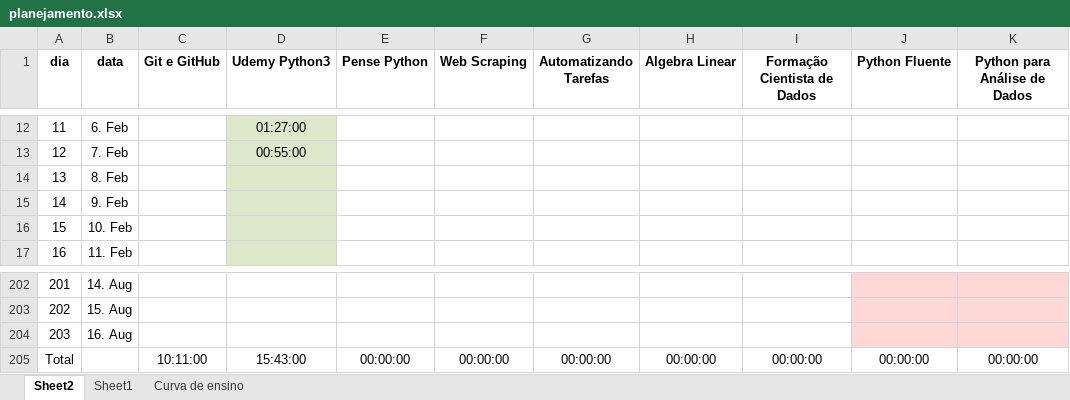
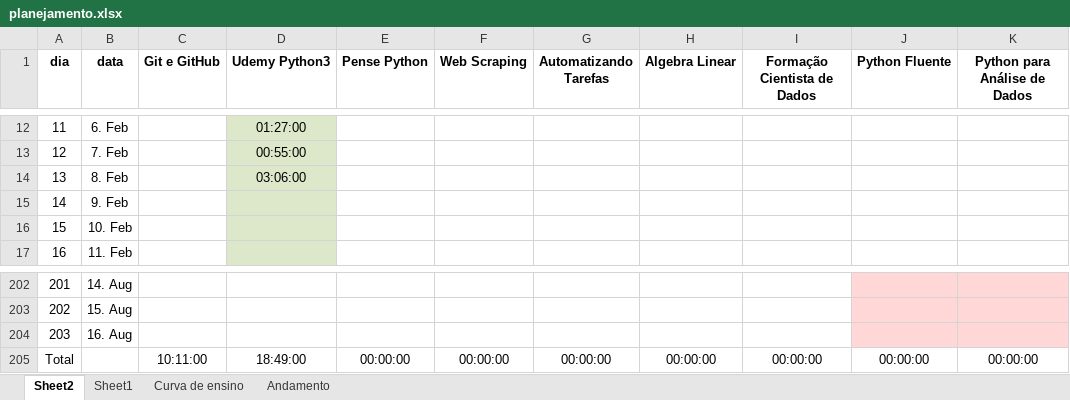
Before and after one commit to gustavopierre/LearningProject, an Excel workbook: planejamento.xlsx, sheet Sheet2, drawn as a sheet; only a part is shown, gaps mark what is left out; values as stored, in another font and other column widths than the file's, no borders; the diff names each change by its address in the sheet, - before the commit and + after, or states it on an @@ line.

```diff
--- a/planejamento.xlsx (sheet Sheet2)
+++ b/planejamento.xlsx (sheet Sheet2)
+sheet tab: Andamento
-D14 (Udemy Python3): (empty)
+D14 (Udemy Python3): 03:06:00
-D205 (Udemy Python3): 15:43:00
+D205 (Udemy Python3): 18:49:00
```
Also changed, not shown: sheet Curva de ensino, 11 other files.
